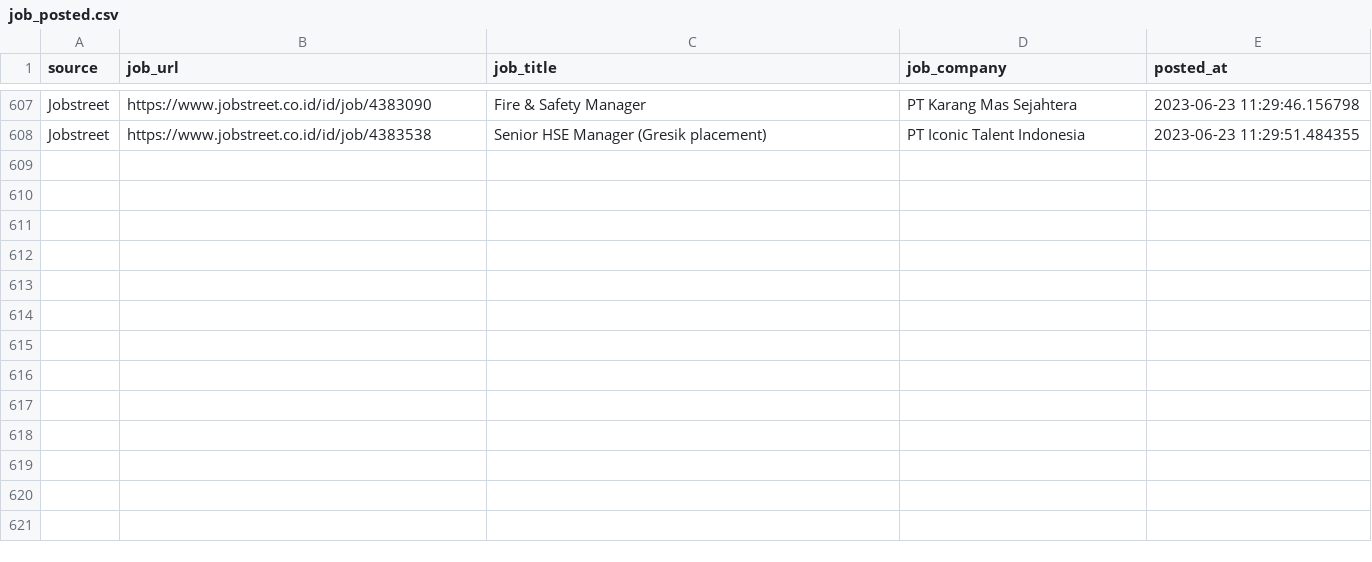
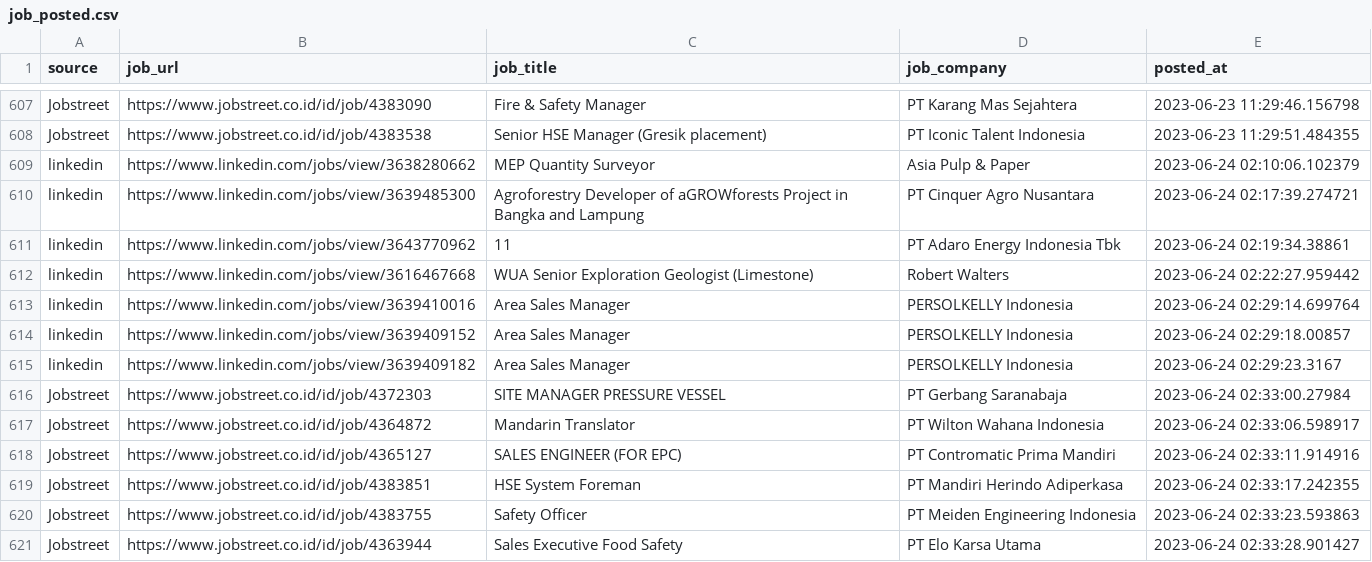
Before and after one commit to Rachdyan/geosains-job-crawler, a CSV file: data/job_posted.csv, drawn as a sheet; only a part is shown, gaps mark what is left out.

```diff
--- a/data/job_posted.csv
+++ b/data/job_posted.csv
@@ -608 +608,14 @@
 "Jobstreet","https://www.jobstreet.co.id/id/job/4383538","Senior HSE Manager (Gresik placement)","PT Iconic Talent Indonesia",2023-06-23 11:29:51.484355
+"linkedin","https://www.linkedin.com/jobs/view/3638280662","MEP Quantity Surveyor","Asia Pulp & Paper",2023-06-24 02:10:06.102379
+"linkedin","https://www.linkedin.com/jobs/view/3639485300","Agroforestry Developer of aGROWforests Project in Bangka and Lampung","PT Cinquer Agro Nusantara",2023-06-24 02:17:39.274721
+"linkedin","https://www.linkedin.com/jobs/view/3643770962","11","PT Adaro Energy Indonesia Tbk",2023-06-24 02:19:34.38861
+"linkedin","https://www.linkedin.com/jobs/view/3616467668","WUA Senior Exploration Geologist (Limestone)","Robert Walters",2023-06-24 02:22:27.959442
+"linkedin","https://www.linkedin.com/jobs/view/3639410016","Area Sales Manager","PERSOLKELLY Indonesia",2023-06-24 02:29:14.699764
+"linkedin","https://www.linkedin.com/jobs/view/3639409152","Area Sales Manager","PERSOLKELLY Indonesia",2023-06-24 02:29:18.00857
+"linkedin","https://www.linkedin.com/jobs/view/3639409182","Area Sales Manager","PERSOLKELLY Indonesia",2023-06-24 02:29:23.3167
+"Jobstreet","https://www.jobstreet.co.id/id/job/4372303","SITE MANAGER PRESSURE VESSEL","PT Gerbang Saranabaja",2023-06-24 02:33:00.27984
+"Jobstreet","https://www.jobstreet.co.id/id/job/4364872","Mandarin Translator","PT Wilton Wahana Indonesia",2023-06-24 02:33:06.598917
+"Jobstreet","https://www.jobstreet.co.id/id/job/4365127","SALES ENGINEER (FOR EPC)","PT Contromatic Prima Mandiri",2023-06-24 02:33:11.914916
+"Jobstreet","https://www.jobstreet.co.id/id/job/4383851","HSE System Foreman","PT Mandiri Herindo Adiperkasa",2023-06-24 02:33:17.242355
+"Jobstreet","https://www.jobstreet.co.id/id/job/4383755","Safety Officer","PT Meiden Engineering Indonesia",2023-06-24 02:33:23.593863
+"Jobstreet","https://www.jobstreet.co.id/id/job/4363944","Sales Executive Food Safety","PT Elo Karsa Utama",2023-06-24 02:33:28.901427
```
Also changed, not shown: 1 other file.
